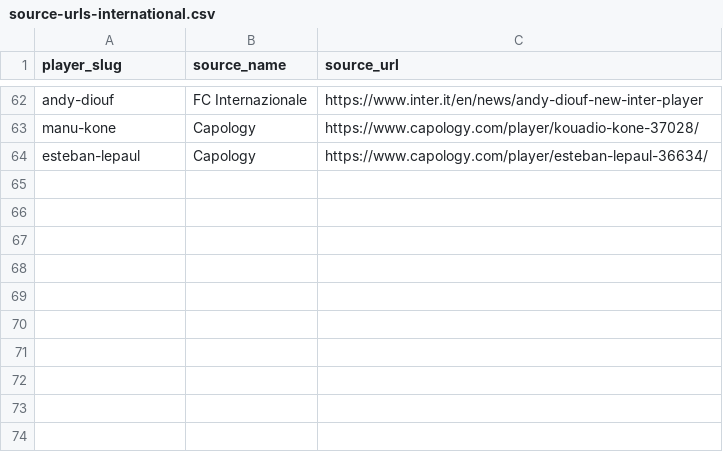
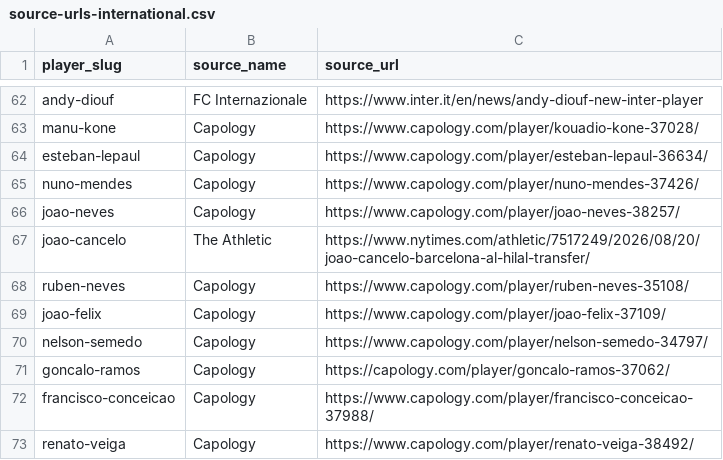
Before and after one commit to oobaretin/soccer-pay, a CSV file: data/source-urls-international.csv, drawn as a sheet; only a part is shown, gaps mark what is left out; the diff names each change by its address in the sheet, - before the commit and + after, or states it on an @@ line.

```diff
--- a/data/source-urls-international.csv
+++ b/data/source-urls-international.csv
+row 65: nuno-mendes | Capology | https://www.capology.com/player/nuno-mendes-37426/
+row 66: joao-neves | Capology | https://www.capology.com/player/joao-neves-38257/
+row 67: joao-cancelo | The Athletic | https://www.nytimes.com/athletic/7517249/2026/08/20/joao-cancelo-barcelona-al-hilal-transfer/
+row 68: ruben-neves | Capology | https://www.capology.com/player/ruben-neves-35108/
+row 69: joao-felix | Capology | https://www.capology.com/player/joao-felix-37109/
+row 70: nelson-semedo | Capology | https://www.capology.com/player/nelson-semedo-34797/
+row 71: goncalo-ramos | Capology | https://capology.com/player/goncalo-ramos-37062/
+row 72: francisco-conceicao | Capology | https://www.capology.com/player/francisco-conceicao-37988/
+row 73: renato-veiga | Capology | https://www.capology.com/player/renato-veiga-38492/
```
Also changed, not shown: data/clubs-international.csv, data/source-urls-pl.csv, 10 other files.
